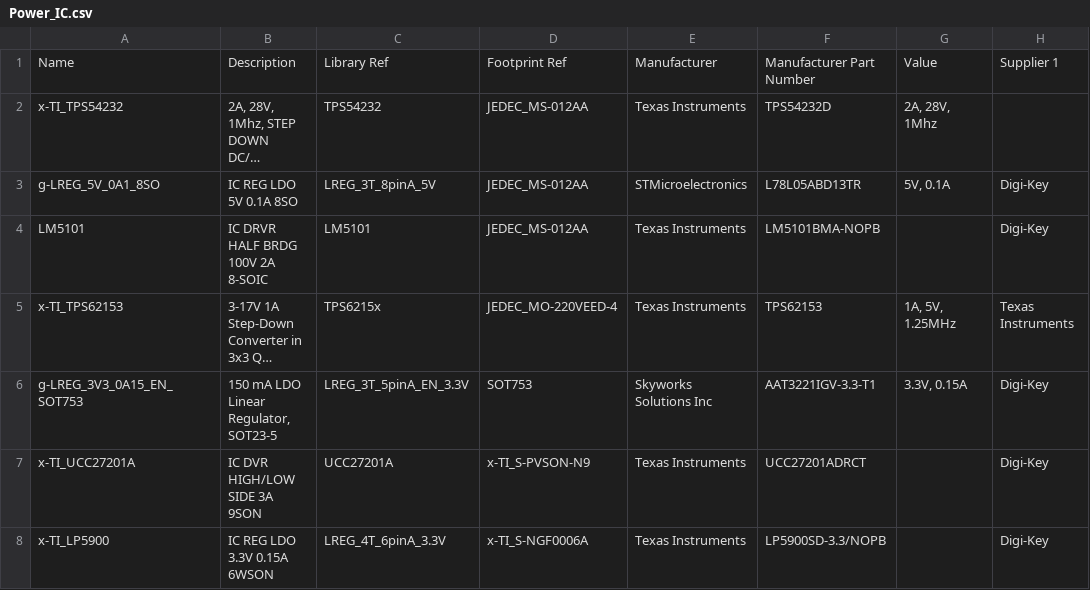
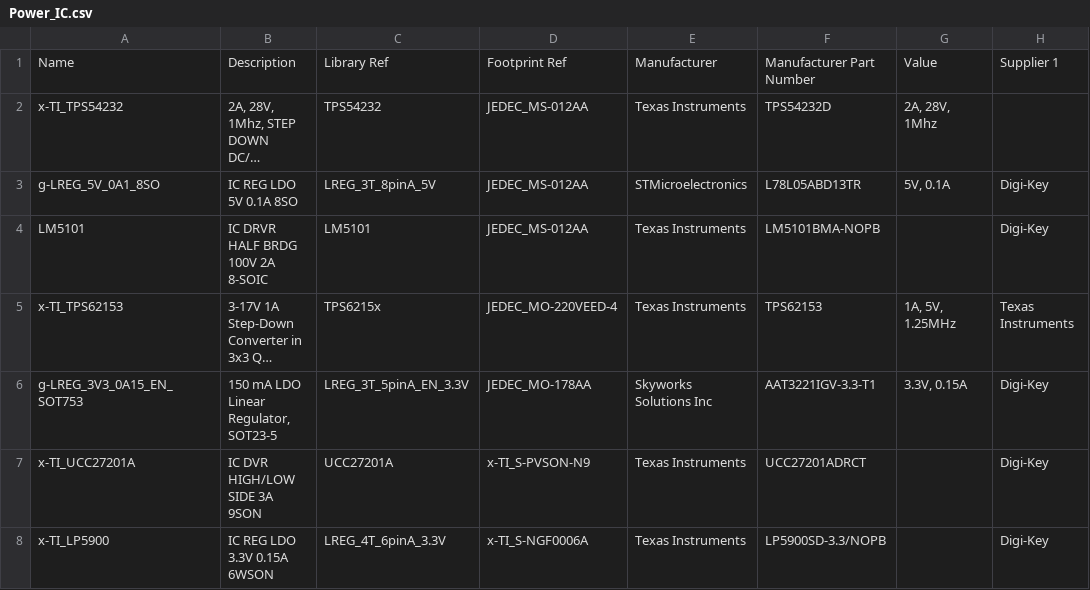
Before and after one commit to jcarrano/flyx5-libpcb, a CSV file: database/datasource/Power_IC.csv, drawn as a sheet; only a part is shown; long unchanged cells end in …; the diff names each change by its address in the sheet, - before the commit and + after, or states it on an @@ line.

```diff
--- a/database/datasource/Power_IC.csv
+++ b/database/datasource/Power_IC.csv
-D6: SOT753
+D6: JEDEC_MO-178AA
```
Also changed, not shown: database/datasource/Switch.csv, 4 other files.
